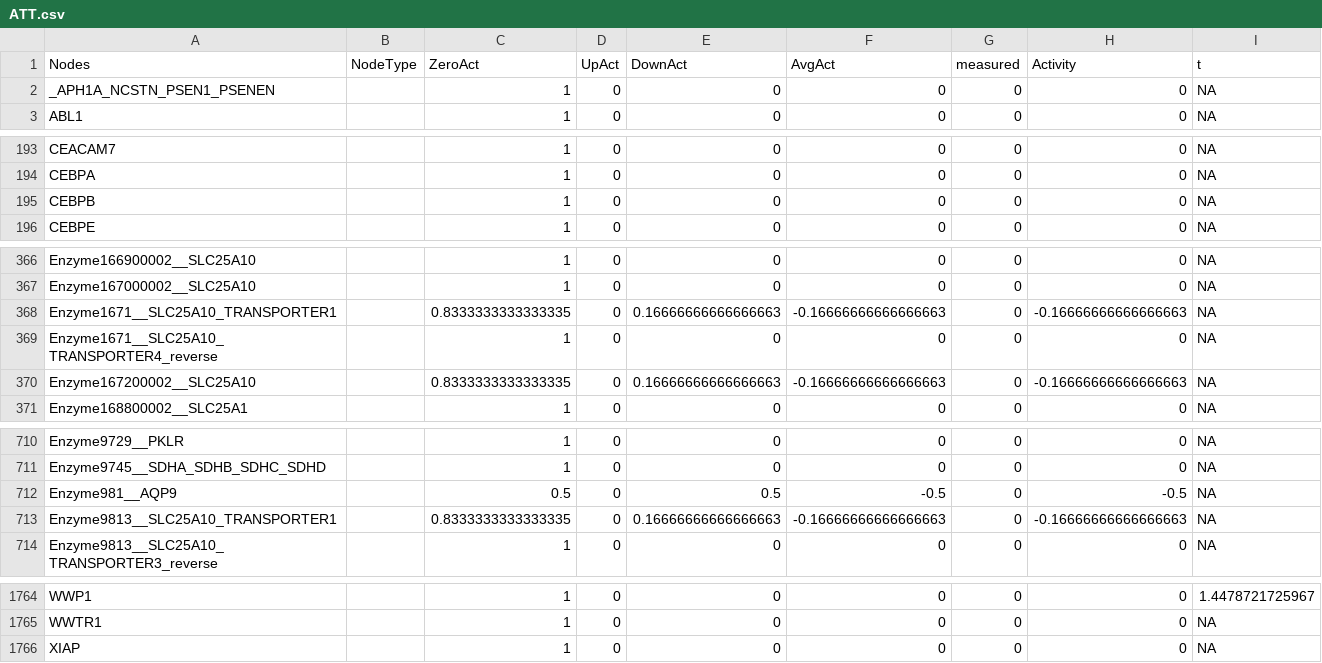
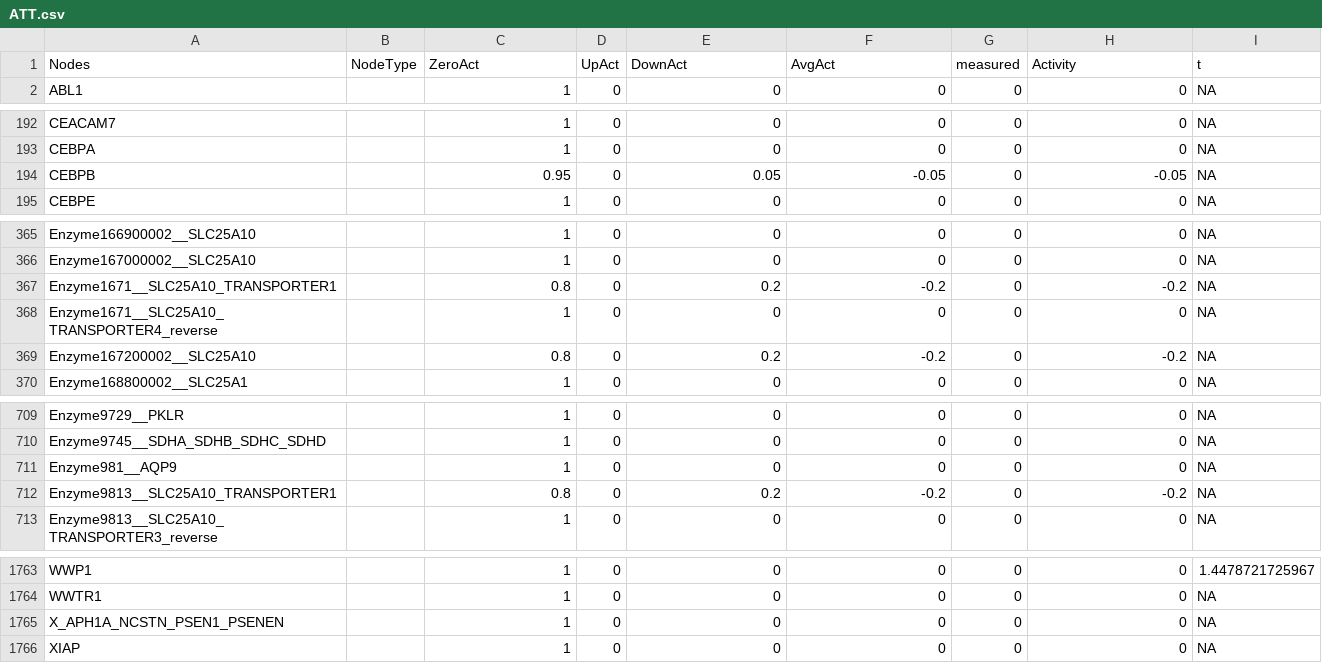
Before and after one commit to saezlab/prot_met_workflow, a CSV file: results/ATT.csv, drawn as a sheet; only a part is shown, gaps mark what is left out; the diff covers the shown part only.

```diff
--- a/results/ATT.csv
+++ b/results/ATT.csv
@@ -1,3 +1,2 @@
 Nodes,NodeType,ZeroAct,UpAct,DownAct,AvgAct,measured,Activity,t
-_APH1A_NCSTN_PSEN1_PSENEN,,1,0,0,0,0,0,NA
 ABL1,,1,0,0,0,0,0,NA
@@ -194,3 +193,3 @@ CEACAM7,,1,0,0,0,0,0,NA
 CEBPA,,1,0,0,0,0,0,NA
-CEBPB,,1,0,0,0,0,0,NA
+CEBPB,,0.95,0,0.05,-0.05,0,-0.05,NA
 CEBPE,,1,0,0,0,0,0,NA
@@ -367,5 +366,5 @@ Enzyme166900002__SLC25A10,,1,0,0,0,0,0,NA
 Enzyme167000002__SLC25A10,,1,0,0,0,0,0,NA
-Enzyme1671__SLC25A10_TRANSPORTER1,,0.8333333333333335,0,0.16666666666666663,-0.16666666666666663,0,-0.16666666666666663,NA
+Enzyme1671__SLC25A10_TRANSPORTER1,,0.8,0,0.2,-0.2,0,-0.2,NA
 Enzyme1671__SLC25A10_TRANSPORTER4_reverse,,1,0,0,0,0,0,NA
-Enzyme167200002__SLC25A10,,0.8333333333333335,0,0.16666666666666663,-0.16666666666666663,0,-0.16666666666666663,NA
+Enzyme167200002__SLC25A10,,0.8,0,0.2,-0.2,0,-0.2,NA
 Enzyme168800002__SLC25A1,,1,0,0,0,0,0,NA
@@ -711,4 +710,4 @@ Enzyme9729__PKLR,,1,0,0,0,0,0,NA
 Enzyme9745__SDHA_SDHB_SDHC_SDHD,,1,0,0,0,0,0,NA
-Enzyme981__AQP9,,0.5,0,0.5,-0.5,0,-0.5,NA
-Enzyme9813__SLC25A10_TRANSPORTER1,,0.8333333333333335,0,0.16666666666666663,-0.16666666666666663,0,-0.16666666666666663,NA
+Enzyme981__AQP9,,1,0,0,0,0,0,NA
+Enzyme9813__SLC25A10_TRANSPORTER1,,0.8,0,0.2,-0.2,0,-0.2,NA
 Enzyme9813__SLC25A10_TRANSPORTER3_reverse,,1,0,0,0,0,0,NA
@@ -1765,2 +1764,3 @@ WWP1,,1,0,0,0,0,0,1.4478721725967
 WWTR1,,1,0,0,0,0,0,NA
+X_APH1A_NCSTN_PSEN1_PSENEN,,1,0,0,0,0,0,NA
 XIAP,,1,0,0,0,0,0,NA
```
Also changed, not shown: 20 edited cells elsewhere in this file, results/SIF.csv, 6 other files.
